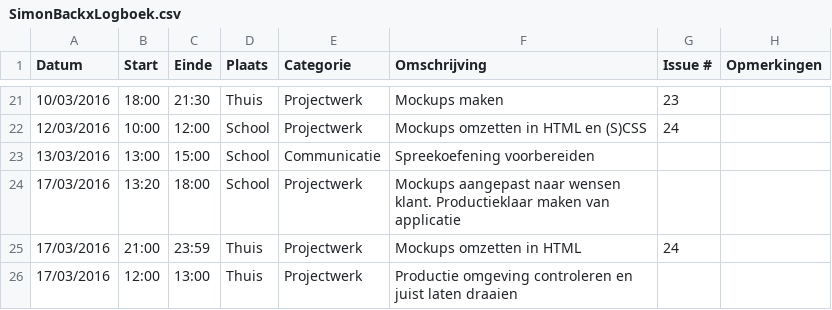
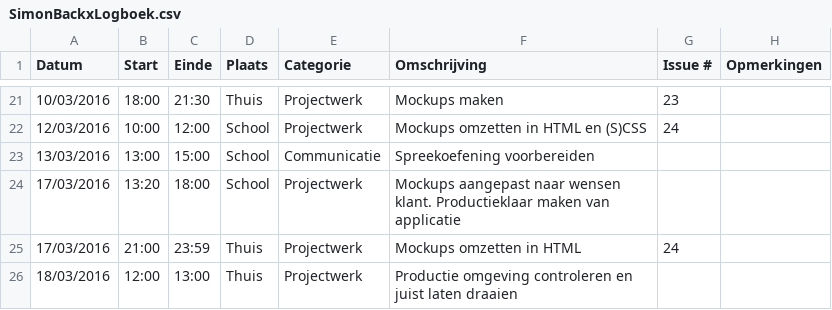
Before and after one commit to ghentlivinglab/Traffic-Travel-Time-Analyzer-1, a CSV file: SimonBackxLogboek.csv, drawn as a sheet; only a part is shown, gaps mark what is left out.

Commit message:
Update SimonBackxLogboek.csv

```diff
--- a/SimonBackxLogboek.csv
+++ b/SimonBackxLogboek.csv
@@ -25,2 +25,2 @@ Datum,Start,Einde,Plaats,Categorie,Omschrijving,Issue #,Opmerkingen
 17/03/2016,21:00,23:59,Thuis,Projectwerk,Mockups omzetten in HTML,24,
-17/03/2016,12:00,13:00,Thuis,Projectwerk,Productie omgeving controleren en juist laten draaien,,
+18/03/2016,12:00,13:00,Thuis,Projectwerk,Productie omgeving controleren en juist laten draaien,,
```
